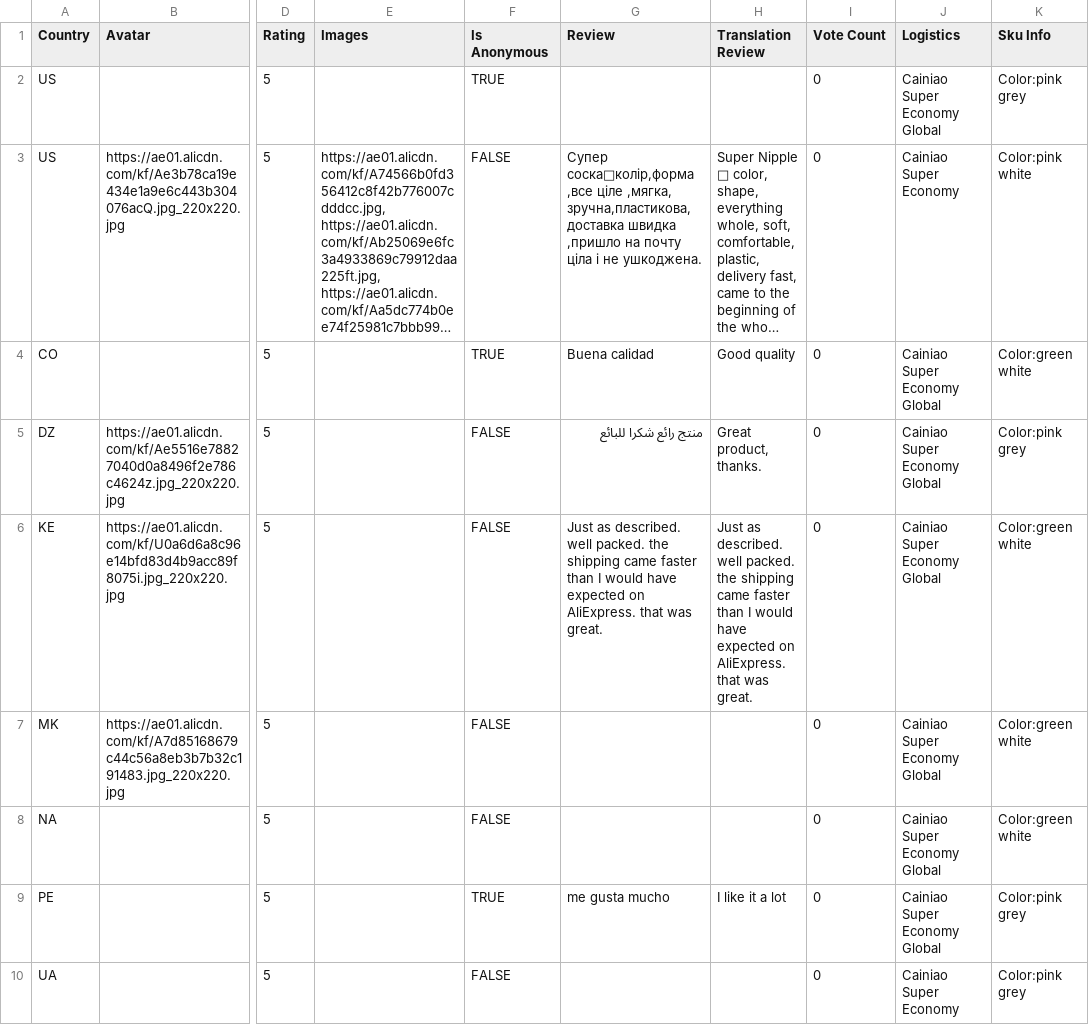
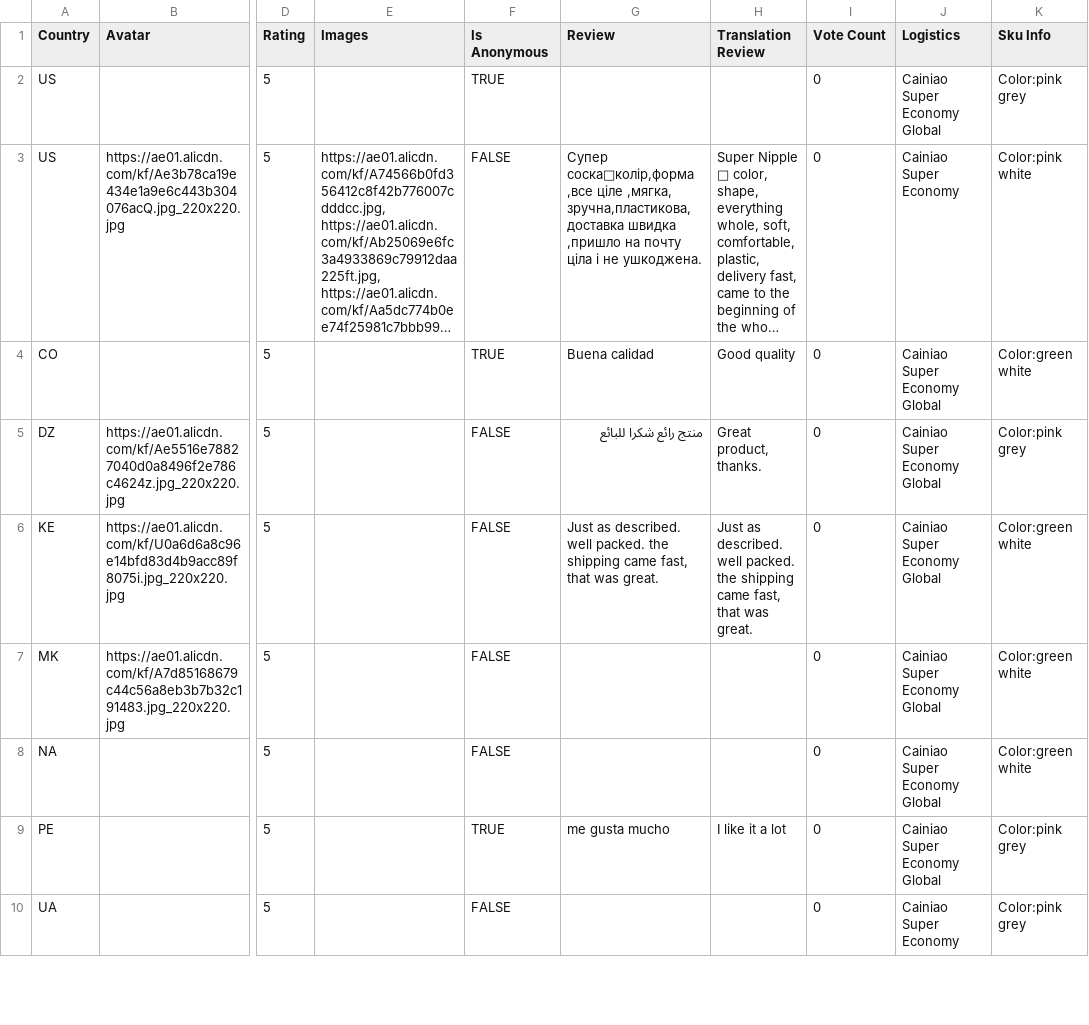
Before and after one commit to MaorSaadia/MishBabyStore, a CSV file: src/data/reviews/infant-feeding-pacifier-bottle/reviews.csv, drawn as a sheet; only a part is shown, gaps mark what is left out; long unchanged cells end in …; the diff names each change by its address in the sheet, - before the commit and + after, or states it on an @@ line.

Commit message:
small change

```diff
--- a/src/data/reviews/infant-feeding-pacifier-bottle/reviews.csv
+++ b/src/data/reviews/infant-feeding-pacifier-bottle/reviews.csv
-G6 (Review): …shipping came faster than I would have expected on AliExpress. that was…
+G6 (Review): …shipping came fast, that was…
-H6 (Translation Review): …shipping came faster than I would have expected on AliExpress. that was…
+H6 (Translation Review): …shipping came fast, that was…
```
